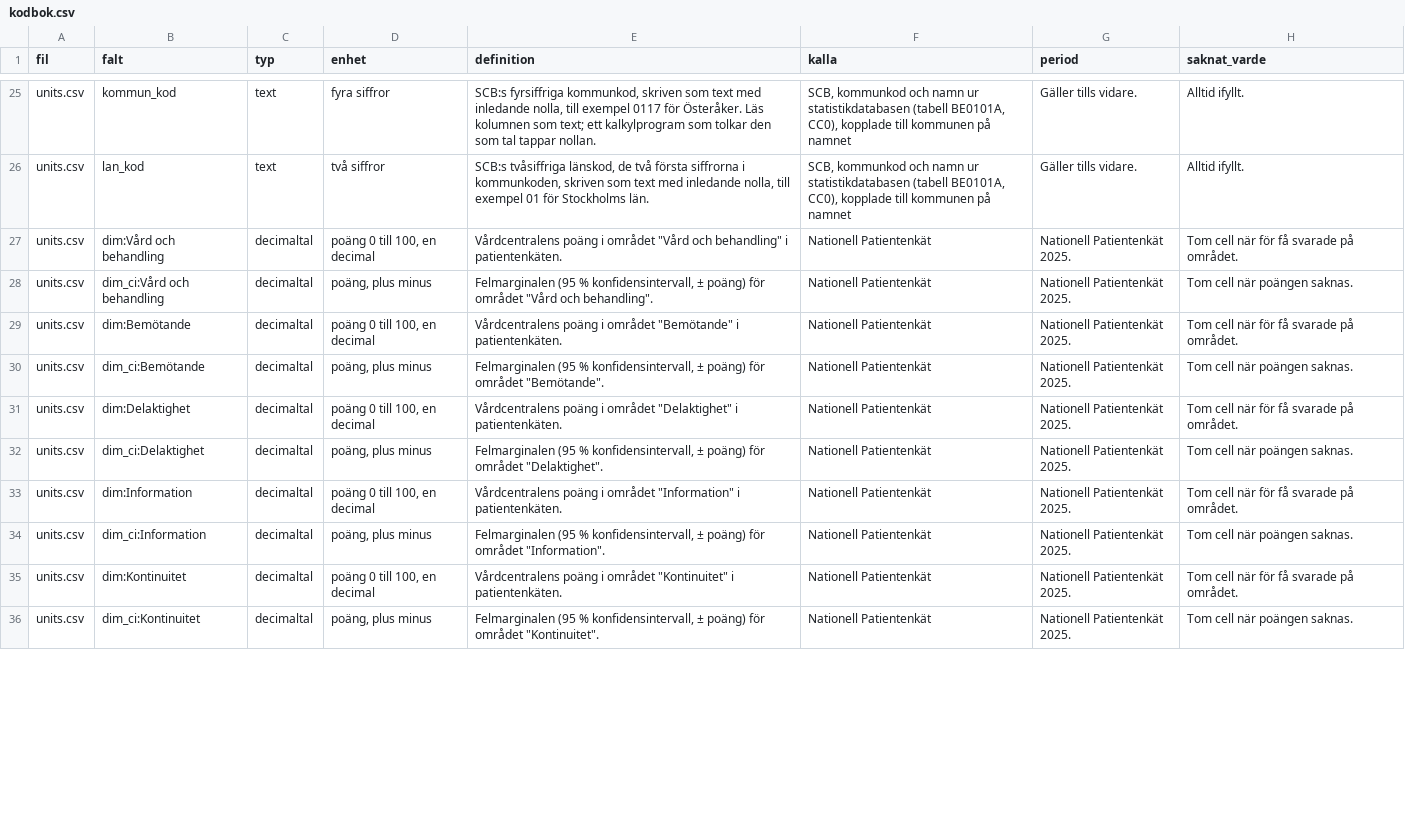
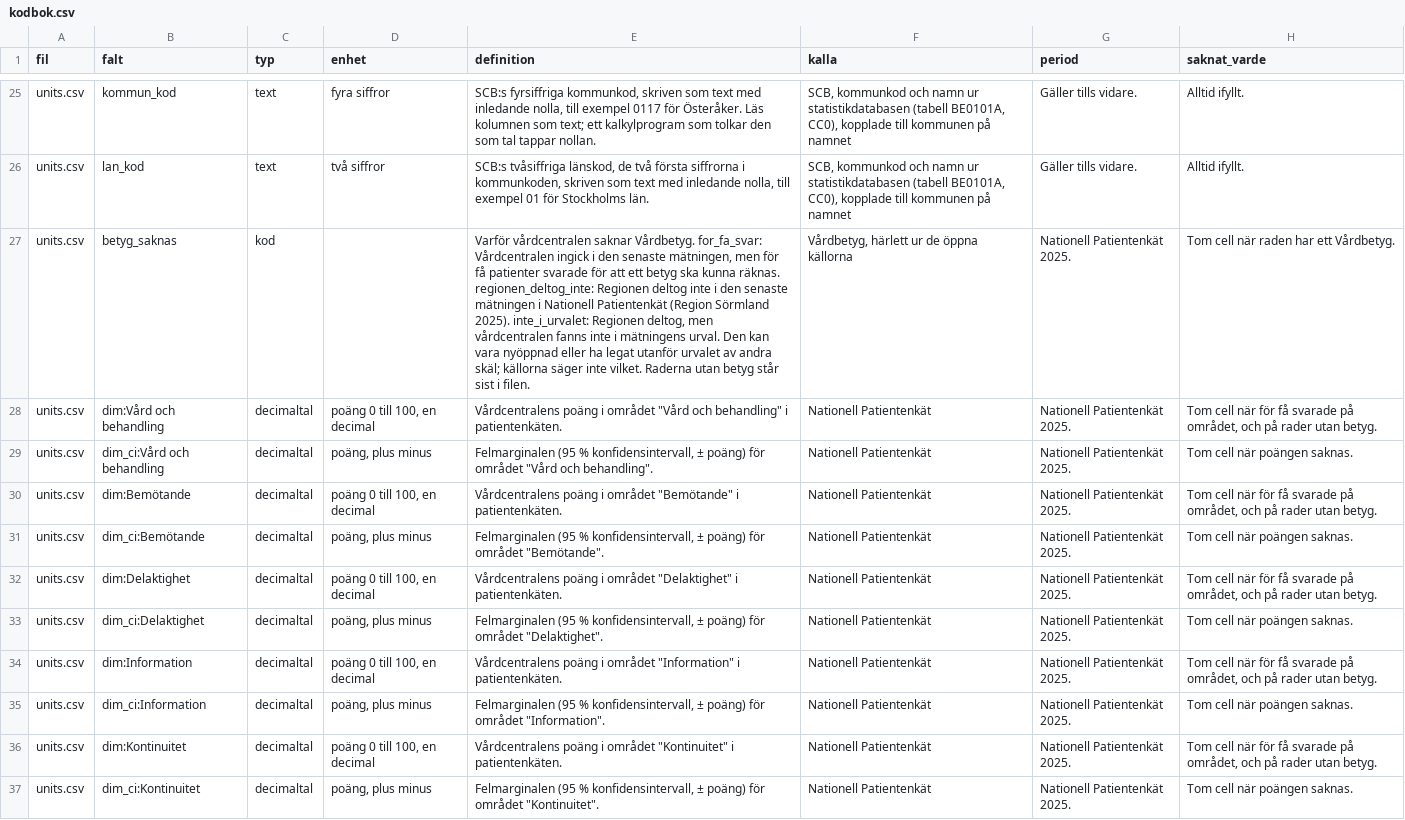
Before and after one commit to arpi09/vardbetyg-open-data, a CSV file: kodbok.csv, drawn as a sheet; only a part is shown, gaps mark what is left out; addresses are those after the commit; the diff covers the shown part only; the diff names each change by its address in the sheet, - before the commit and + after, or states it on an @@ line.

```diff
--- a/kodbok.csv
+++ b/kodbok.csv
+row 27: units.csv | betyg_saknas | kod |  | Varför vårdcentralen saknar Vårdbetyg. for_fa_svar: Vårdcentralen ingick i den senaste mätningen, men för få patienter svarade för att ett betyg ska kunna räknas. regionen_deltog_inte: Regionen deltog inte i den senaste mätningen i Nationell Patientenkät (Region Sörmland 2025). inte_i_urvalet: Regionen deltog, men vårdcentralen fanns inte i mätningens urval. Den kan vara nyöppnad eller ha legat utanför urvalet av andra skäl; källorna säger inte vilket. Raderna utan betyg står sist i filen. | Vårdbetyg, härlett ur de öppna källorna | Nationell Patientenkät 2025. | Tom cell när raden har ett Vårdbetyg.
-H28 (saknat_varde): …svarade på området.
+H28 (saknat_varde): …svarade på området, och på rader utan betyg.
-H30 (saknat_varde): …svarade på området.
+H30 (saknat_varde): …svarade på området, och på rader utan betyg.
-H32 (saknat_varde): …svarade på området.
+H32 (saknat_varde): …svarade på området, och på rader utan betyg.
-H34 (saknat_varde): …svarade på området.
+H34 (saknat_varde): …svarade på området, och på rader utan betyg.
-H36 (saknat_varde): …svarade på området.
+H36 (saknat_varde): …svarade på området, och på rader utan betyg.
```
Also changed, not shown: 10 added rows and 22 edited cells elsewhere in this file, fotnoter.csv, kommuner.csv, 7 other files.
